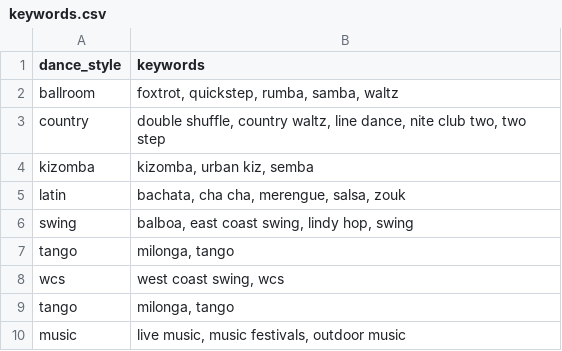
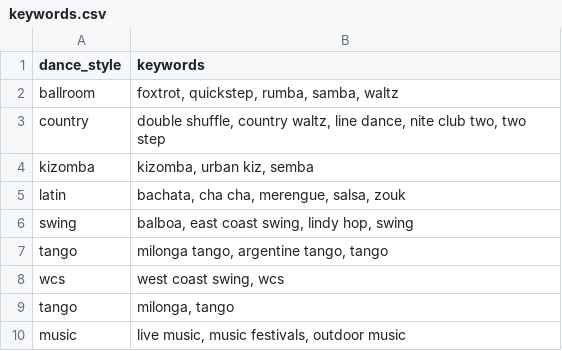
Before and after one commit to LindsayMoir/social_dance_app, a CSV file: data/other/keywords.csv, drawn as a sheet.

```diff
--- a/data/other/keywords.csv
+++ b/data/other/keywords.csv
@@ -6,3 +6,3 @@ latin,"bachata,  cha cha,  merengue, salsa,  zouk"
 swing,"balboa, east coast swing,  lindy hop, swing"
-tango,"milonga, tango"
+tango,"milonga tango, argentine tango, tango"
 wcs,"west coast swing, wcs"
```
Also changed, not shown: data/other/countries.csv, output/events.csv, 10 other files.
